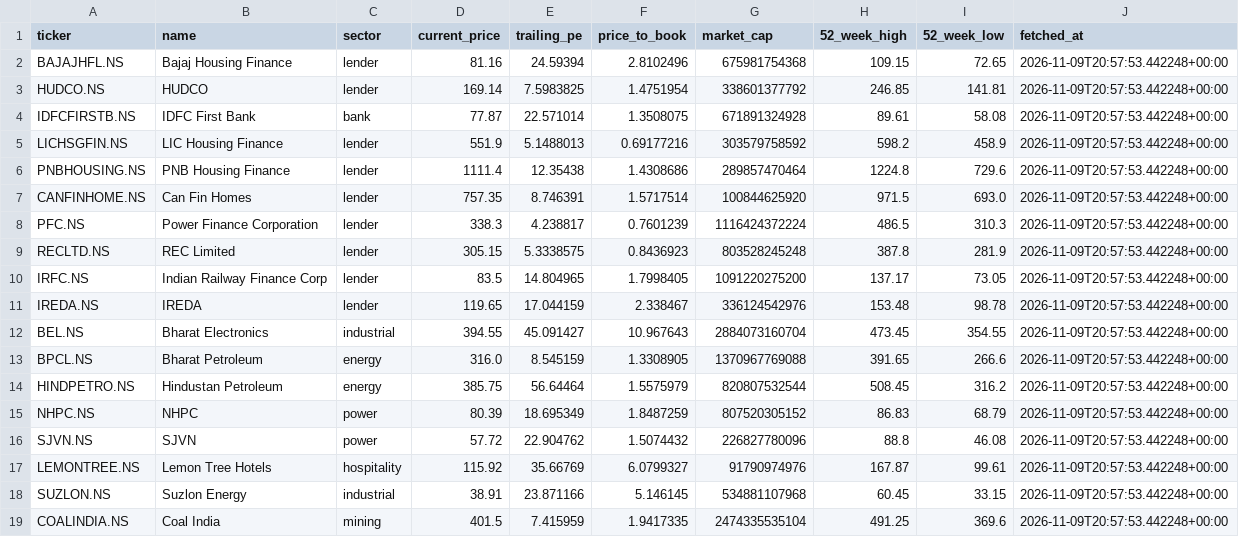
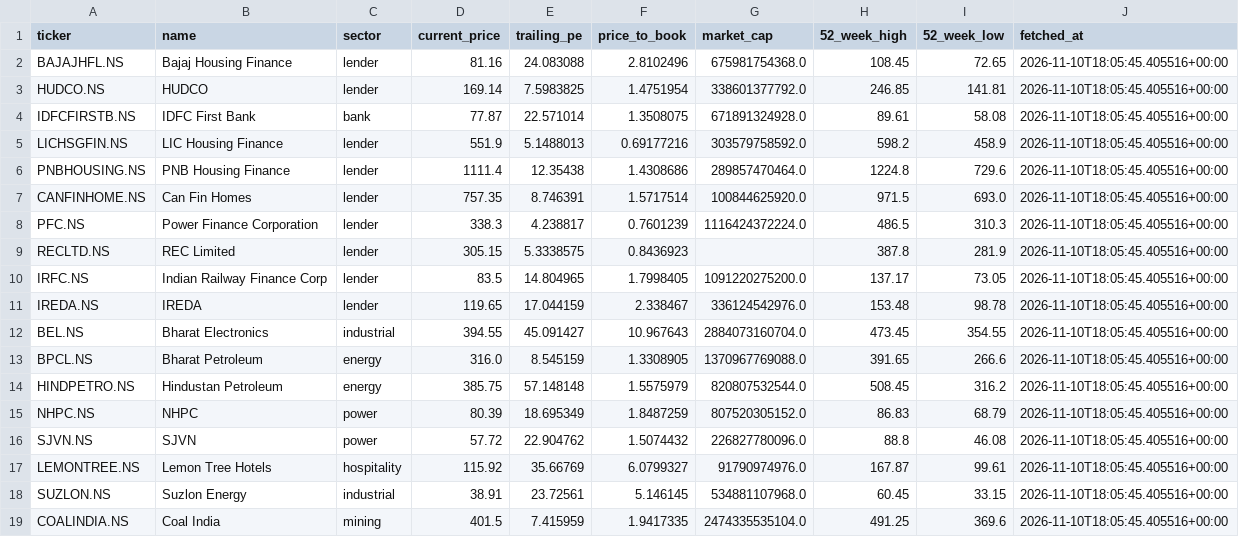
Before and after one commit to Vaasudev05/Equity-Research, a CSV file: data/summary.csv, drawn as a sheet.

```diff
--- a/data/summary.csv
+++ b/data/summary.csv
@@ -1,19 +1,19 @@
 ticker,name,sector,current_price,trailing_pe,price_to_book,market_cap,52_week_high,52_week_low,fetched_at
-BAJAJHFL.NS,Bajaj Housing Finance,lender,81.16,24.59394,2.8102496,675981754368,109.15,72.65,2026-11-09T20:57:53.442248+00:00
-HUDCO.NS,HUDCO,lender,169.14,7.5983825,1.4751954,338601377792,246.85,141.81,2026-11-09T20:57:53.442248+00:00
-IDFCFIRSTB.NS,IDFC First Bank,bank,77.87,22.571014,1.3508075,671891324928,89.61,58.08,2026-11-09T20:57:53.442248+00:00
-LICHSGFIN.NS,LIC Housing Finance,lender,551.9,5.1488013,0.69177216,303579758592,598.2,458.9,2026-11-09T20:57:53.442248+00:00
-PNBHOUSING.NS,PNB Housing Finance,lender,1111.4,12.35438,1.4308686,289857470464,1224.8,729.6,2026-11-09T20:57:53.442248+00:00
-CANFINHOME.NS,Can Fin Homes,lender,757.35,8.746391,1.5717514,100844625920,971.5,693.0,2026-11-09T20:57:53.442248+00:00
-PFC.NS,Power Finance Corporation,lender,338.3,4.238817,0.7601239,1116424372224,486.5,310.3,2026-11-09T20:57:53.442248+00:00
-RECLTD.NS,REC Limited,lender,305.15,5.3338575,0.8436923,803528245248,387.8,281.9,2026-11-09T20:57:53.442248+00:00
-IRFC.NS,Indian Railway Finance Corp,lender,83.5,14.804965,1.7998405,1091220275200,137.17,73.05,2026-11-09T20:57:53.442248+00:00
-IREDA.NS,IREDA,lender,119.65,17.044159,2.338467,336124542976,153.48,98.78,2026-11-09T20:57:53.442248+00:00
-BEL.NS,Bharat Electronics,industrial,394.55,45.091427,10.967643,2884073160704,473.45,354.55,2026-11-09T20:57:53.442248+00:00
-BPCL.NS,Bharat Petroleum,energy,316.0,8.545159,1.3308905,1370967769088,391.65,266.6,2026-11-09T20:57:53.442248+00:00
-HINDPETRO.NS,Hindustan Petroleum,energy,385.75,56.64464,1.5575979,820807532544,508.45,316.2,2026-11-09T20:57:53.442248+00:00
-NHPC.NS,NHPC,power,80.39,18.695349,1.8487259,807520305152,86.83,68.79,2026-11-09T20:57:53.442248+00:00
-SJVN.NS,SJVN,power,57.72,22.904762,1.5074432,226827780096,88.8,46.08,2026-11-09T20:57:53.442248+00:00
-LEMONTREE.NS,Lemon Tree Hotels,hospitality,115.92,35.66769,6.0799327,91790974976,167.87,99.61,2026-11-09T20:57:53.442248+00:00
-SUZLON.NS,Suzlon Energy,industrial,38.91,23.871166,5.146145,534881107968,60.45,33.15,2026-11-09T20:57:53.442248+00:00
-COALINDIA.NS,Coal India,mining,401.5,7.415959,1.9417335,2474335535104,491.25,369.6,2026-11-09T20:57:53.442248+00:00
+BAJAJHFL.NS,Bajaj Housing Finance,lender,81.16,24.083088,2.8102496,675981754368.0,108.45,72.65,2026-11-10T18:05:45.405516+00:00
+HUDCO.NS,HUDCO,lender,169.14,7.5983825,1.4751954,338601377792.0,246.85,141.81,2026-11-10T18:05:45.405516+00:00
+IDFCFIRSTB.NS,IDFC First Bank,bank,77.87,22.571014,1.3508075,671891324928.0,89.61,58.08,2026-11-10T18:05:45.405516+00:00
+LICHSGFIN.NS,LIC Housing Finance,lender,551.9,5.1488013,0.69177216,303579758592.0,598.2,458.9,2026-11-10T18:05:45.405516+00:00
+PNBHOUSING.NS,PNB Housing Finance,lender,1111.4,12.35438,1.4308686,289857470464.0,1224.8,729.6,2026-11-10T18:05:45.405516+00:00
+CANFINHOME.NS,Can Fin Homes,lender,757.35,8.746391,1.5717514,100844625920.0,971.5,693.0,2026-11-10T18:05:45.405516+00:00
+PFC.NS,Power Finance Corporation,lender,338.3,4.238817,0.7601239,1116424372224.0,486.5,310.3,2026-11-10T18:05:45.405516+00:00
+RECLTD.NS,REC Limited,lender,305.15,5.3338575,0.8436923,,387.8,281.9,2026-11-10T18:05:45.405516+00:00
+IRFC.NS,Indian Railway Finance Corp,lender,83.5,14.804965,1.7998405,1091220275200.0,137.17,73.05,2026-11-10T18:05:45.405516+00:00
+IREDA.NS,IREDA,lender,119.65,17.044159,2.338467,336124542976.0,153.48,98.78,2026-11-10T18:05:45.405516+00:00
+BEL.NS,Bharat Electronics,industrial,394.55,45.091427,10.967643,2884073160704.0,473.45,354.55,2026-11-10T18:05:45.405516+00:00
+BPCL.NS,Bharat Petroleum,energy,316.0,8.545159,1.3308905,1370967769088.0,391.65,266.6,2026-11-10T18:05:45.405516+00:00
+HINDPETRO.NS,Hindustan Petroleum,energy,385.75,57.148148,1.5575979,820807532544.0,508.45,316.2,2026-11-10T18:05:45.405516+00:00
+NHPC.NS,NHPC,power,80.39,18.695349,1.8487259,807520305152.0,86.83,68.79,2026-11-10T18:05:45.405516+00:00
+SJVN.NS,SJVN,power,57.72,22.904762,1.5074432,226827780096.0,88.8,46.08,2026-11-10T18:05:45.405516+00:00
+LEMONTREE.NS,Lemon Tree Hotels,hospitality,115.92,35.66769,6.0799327,91790974976.0,167.87,99.61,2026-11-10T18:05:45.405516+00:00
+SUZLON.NS,Suzlon Energy,industrial,38.91,23.72561,5.146145,534881107968.0,60.45,33.15,2026-11-10T18:05:45.405516+00:00
+COALINDIA.NS,Coal India,mining,401.5,7.415959,1.9417335,2474335535104.0,491.25,369.6,2026-11-10T18:05:45.405516+00:00
```
Also changed, not shown: 18 other files.
